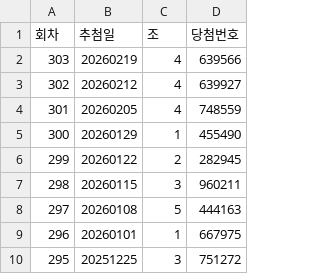
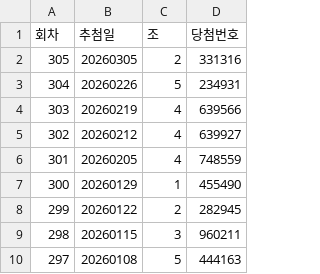
Before and after one commit to hans122/product-builder-lecture, a CSV file: pt720.csv, drawn as a sheet; only a part is shown; the shorter side is filled out with more unchanged rows; the diff names each change by its address in the sheet, - before the commit and + after, or states it on an @@ line.

```diff
--- a/pt720.csv
+++ b/pt720.csv
+row 2: 305 | 20260305 | 2 | 331316
+row 3: 304 | 20260226 | 5 | 234931
```
Also changed, not shown: 42 other files.
